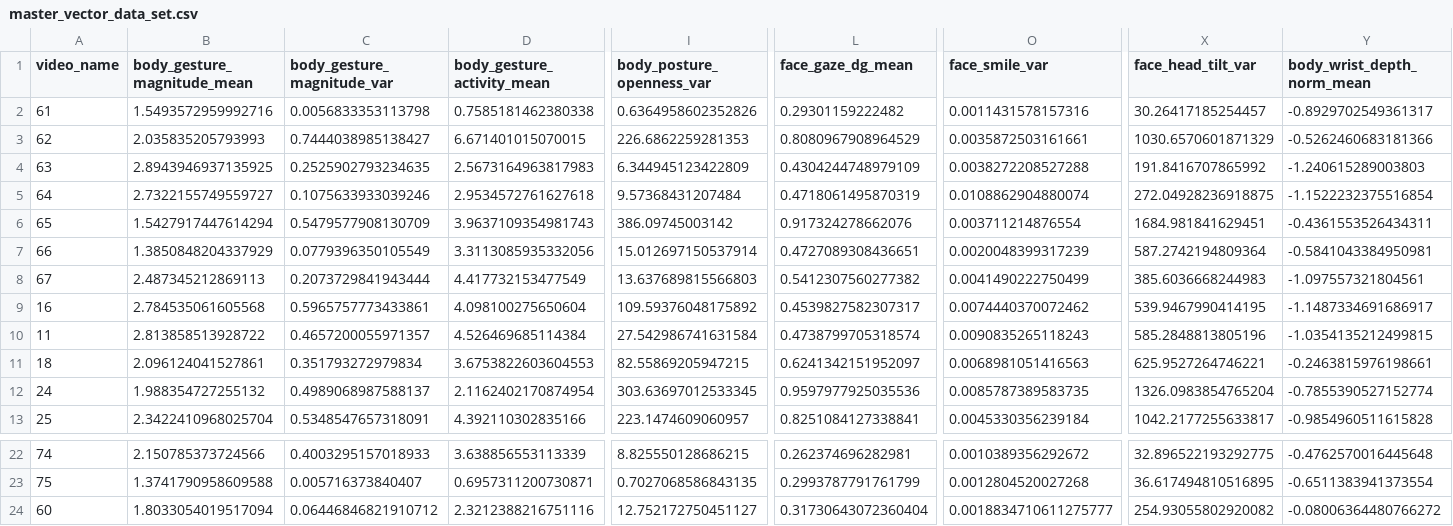
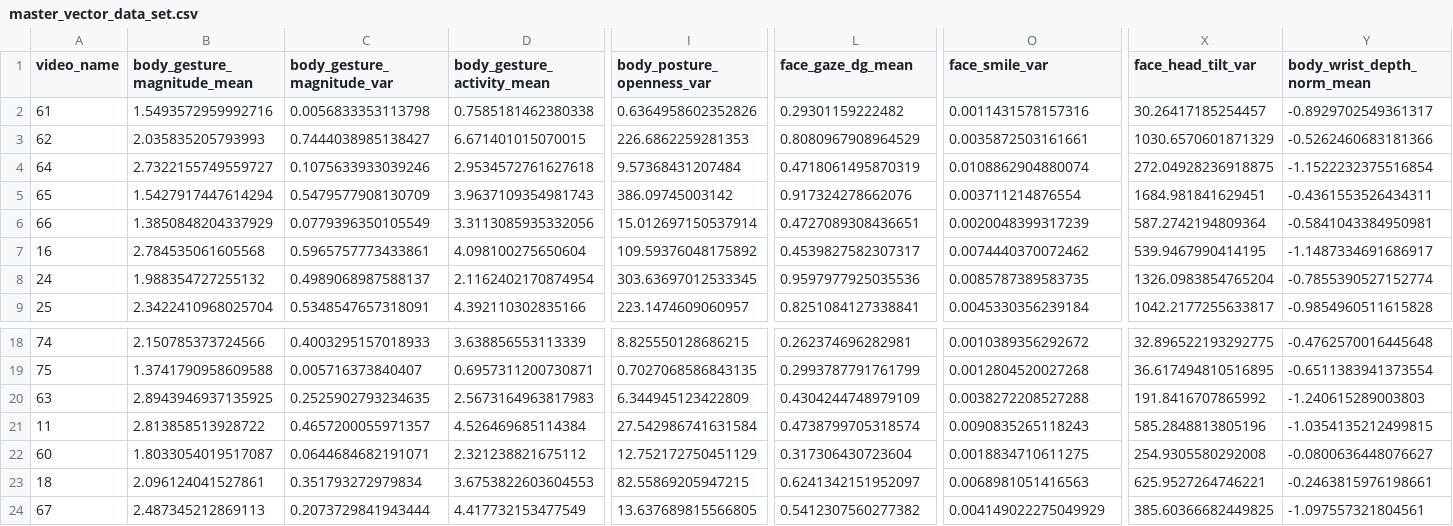
Before and after one commit to WiwiC/VERA, a CSV file: data/clustering_dataset/master_vector_data_set.csv, drawn as a sheet; only a part is shown, gaps mark what is left out; removed rows and columns are numbered as before the commit, all else as after; rows hold the shown columns only; the diff covers the shown part only; the diff names each change by its address in the sheet, - before the commit and + after, or states it on an @@ line.

```diff
--- a/data/clustering_dataset/master_vector_data_set.csv
+++ b/data/clustering_dataset/master_vector_data_set.csv
-row 8: 67 | 2.487345212869113 | 0.2073729841943444 | 4.417732153477549 | 13.637689815566803 | 0.5412307560277382 | 0.0041490222750499 | 385.6036668244983 | -1.097557321804561
@@ row 4 moved to row 20: 63 @@
@@ row 10 moved to row 21: 11 @@
-B22 (body_gesture_magnitude_mean): 1.8033054019517094
+B22 (body_gesture_magnitude_mean): 1.8033054019517087
-C22 (body_gesture_magnitude_var): 0.06446846821910712
+C22 (body_gesture_magnitude_var): 0.0644684682191071
-D22 (body_gesture_activity_mean): 2.3212388216751116
+D22 (body_gesture_activity_mean): 2.321238821675112
-I22 (body_posture_openness_var): 12.752172750451127
+I22 (body_posture_openness_var): 12.752172750451129
-L22 (face_gaze_dg_mean): 0.31730643072360404
+L22 (face_gaze_dg_mean): 0.317306430723604
-O22 (face_smile_var): 0.0018834710611275777
+O22 (face_smile_var): 0.0018834710611275
-X22 (face_head_tilt_var): 254.93055802920082
+X22 (face_head_tilt_var): 254.9305580292008
-Y22 (body_wrist_depth_norm_mean): -0.08006364480766272
+Y22 (body_wrist_depth_norm_mean): -0.0800636448076627
@@ row 11 moved to row 23: 18 @@
+row 24: 67 | 2.487345212869113 | 0.2073729841943444 | 4.417732153477549 | 13.637689815566805 | 0.5412307560277382 | 0.004149022275049929 | 385.60366682449825 | -1.097557321804561
```
Also changed, not shown: 1 edited cell elsewhere in this file, 12 other files.
